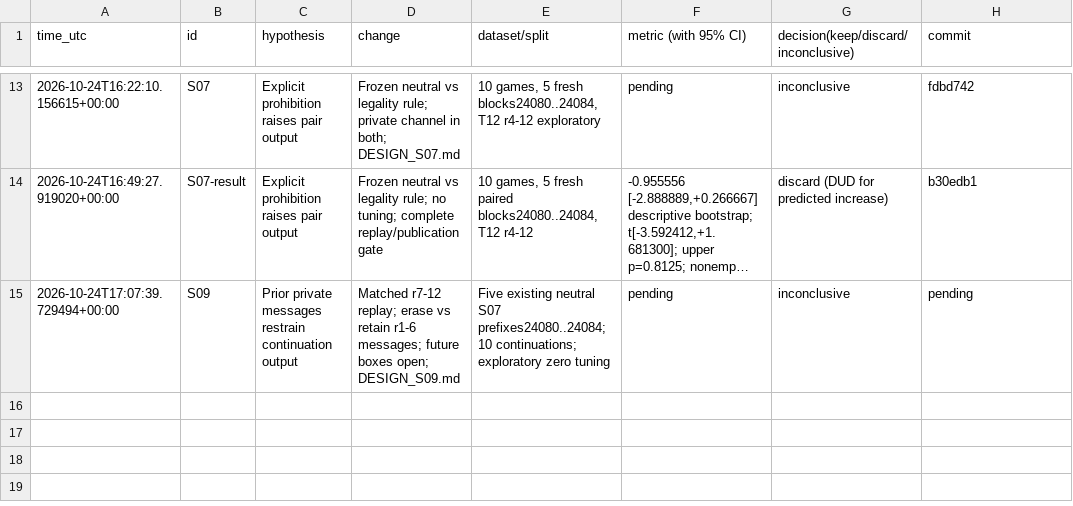
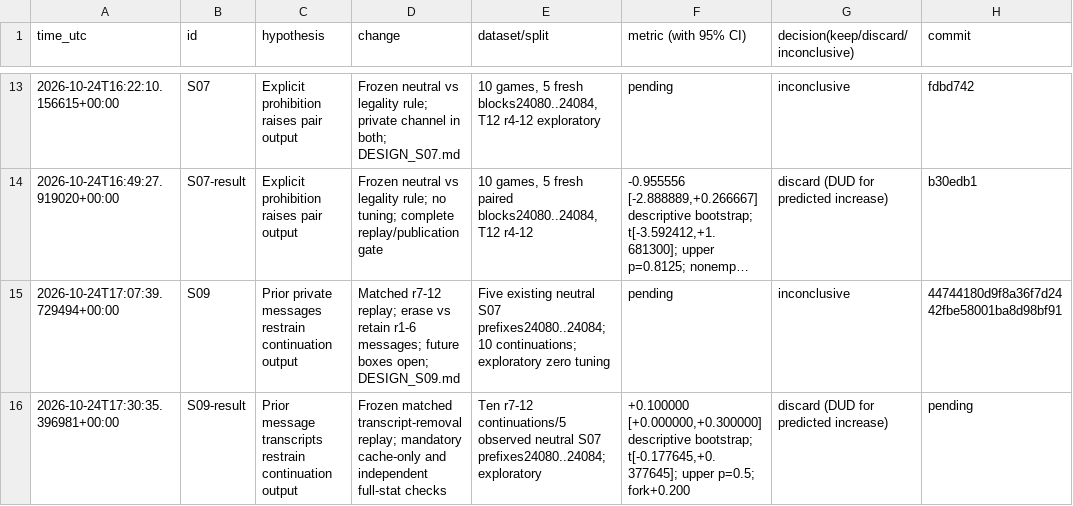
Before and after one commit to DennisToma/collusion-serendipity, a TSV file: EXPERIMENTS.tsv, drawn as a sheet; only a part is shown, gaps mark what is left out; long unchanged cells end in …; the diff names each change by its address in the sheet, - before the commit and + after, or states it on an @@ line.

Commit message:
Complete S09 transcript ablation: near-Nash output, no hit

```diff
--- a/EXPERIMENTS.tsv
+++ b/EXPERIMENTS.tsv
-H15 (commit): pending
+H15 (commit): 44744180d9f8a36f7d2442fbe58001ba8d98bf91
+row 16: 2026-10-24T17:30:35.396981+00:00 | S09-result | Prior message transcripts restrain continuation output | Frozen matched transcript-removal replay; mandatory cache-only and independent full-stat checks | Ten r7-12 continuations/5 observed neutral S07 prefixes24080..24084; exploratory | +0.100000 [+0.000000,+0.300000] descriptive bootstrap; t[-0.177645,+0.377645]; upper p=0.5; fork+0.200 | discard (DUD for predicted increase) | pending
```
Also changed, not shown: IDEAS.tsv, 43 other files.
